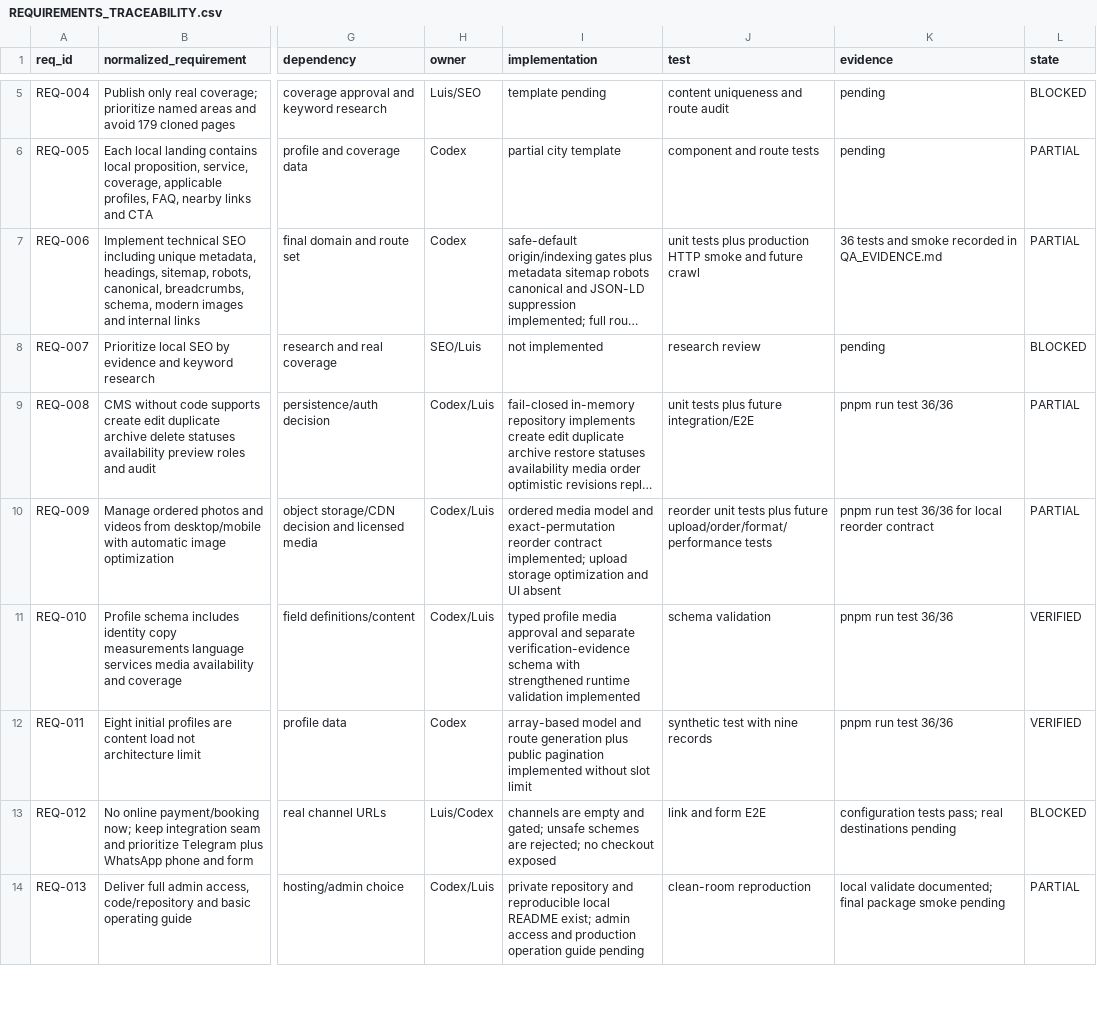
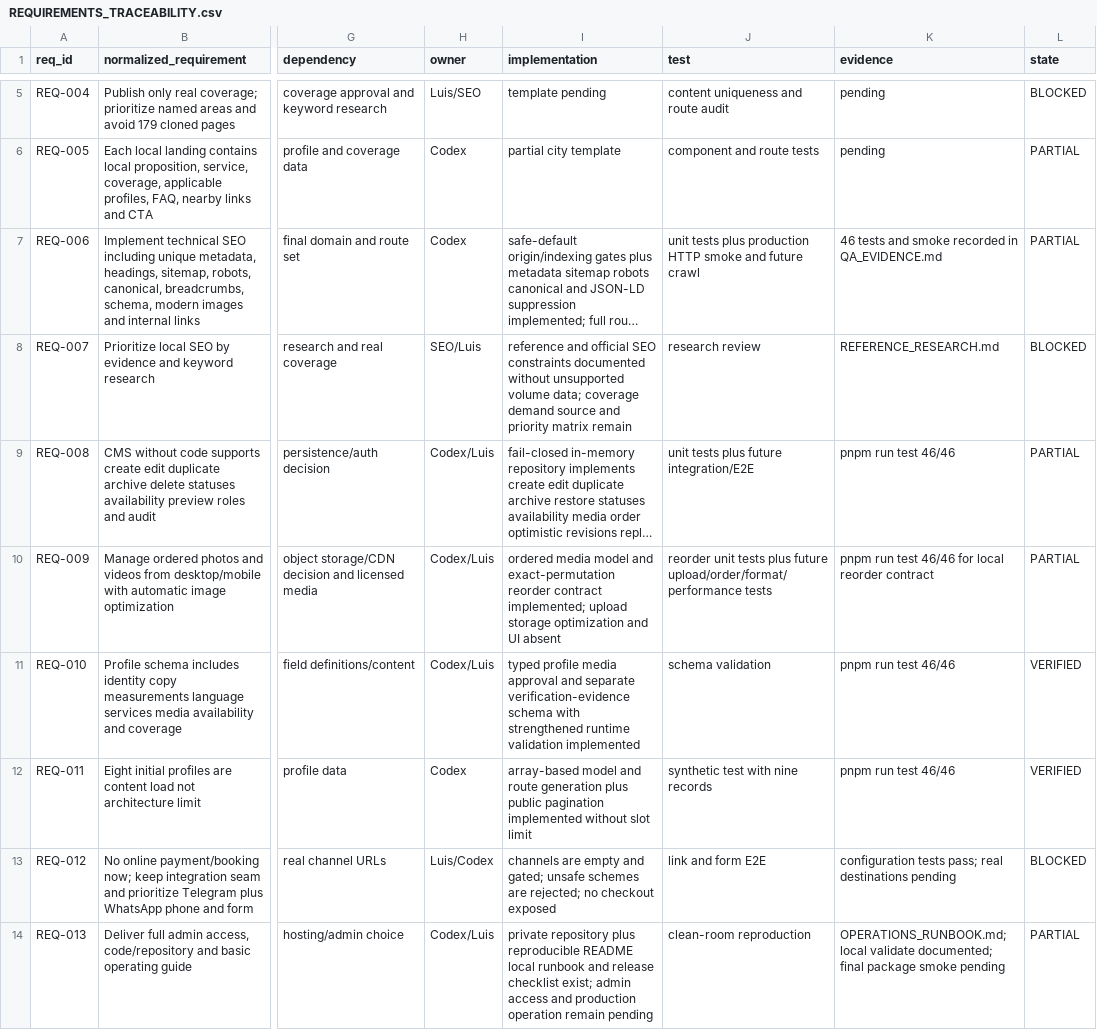
Before and after one commit to Artoto45/pecadosvip-web-delivery, a CSV file: REQUIREMENTS_TRACEABILITY.csv, drawn as a sheet; only a part is shown, gaps mark what is left out; long unchanged cells end in …; the diff covers the shown part only; the diff names each change by its address in the sheet, - before the commit and + after, or states it on an @@ line.

```diff
--- a/REQUIREMENTS_TRACEABILITY.csv
+++ b/REQUIREMENTS_TRACEABILITY.csv
-K7 (evidence): 36 tests and smoke recorded in QA_EVIDENCE.md
+K7 (evidence): 46 tests and smoke recorded in QA_EVIDENCE.md
-I8 (implementation): not implemented
+I8 (implementation): reference and official SEO constraints documented without unsupported volume data; coverage demand source and priority matrix remain
-K8 (evidence): pending
+K8 (evidence): REFERENCE_RESEARCH.md
-K9 (evidence): pnpm run test 36/36
+K9 (evidence): pnpm run test 46/46
-K10 (evidence): …run test 36/36 for local…
+K10 (evidence): …run test 46/46 for local…
-K11:K12 (evidence): pnpm run test 36/36
+K11:K12 (evidence): pnpm run test 46/46
-I14 (implementation): private repository and reproducible local README exist; admin access and production operation guide pending
+I14 (implementation): private repository plus reproducible README local runbook and release checklist exist; admin access and production operation remain pending
-K14 (evidence): local validate…
+K14 (evidence): OPERATIONS_RUNBOOK.md; local validate…
```
Also changed, not shown: 6 edited cells elsewhere in this file, CONTROL_LOG.csv, 15 other files.
